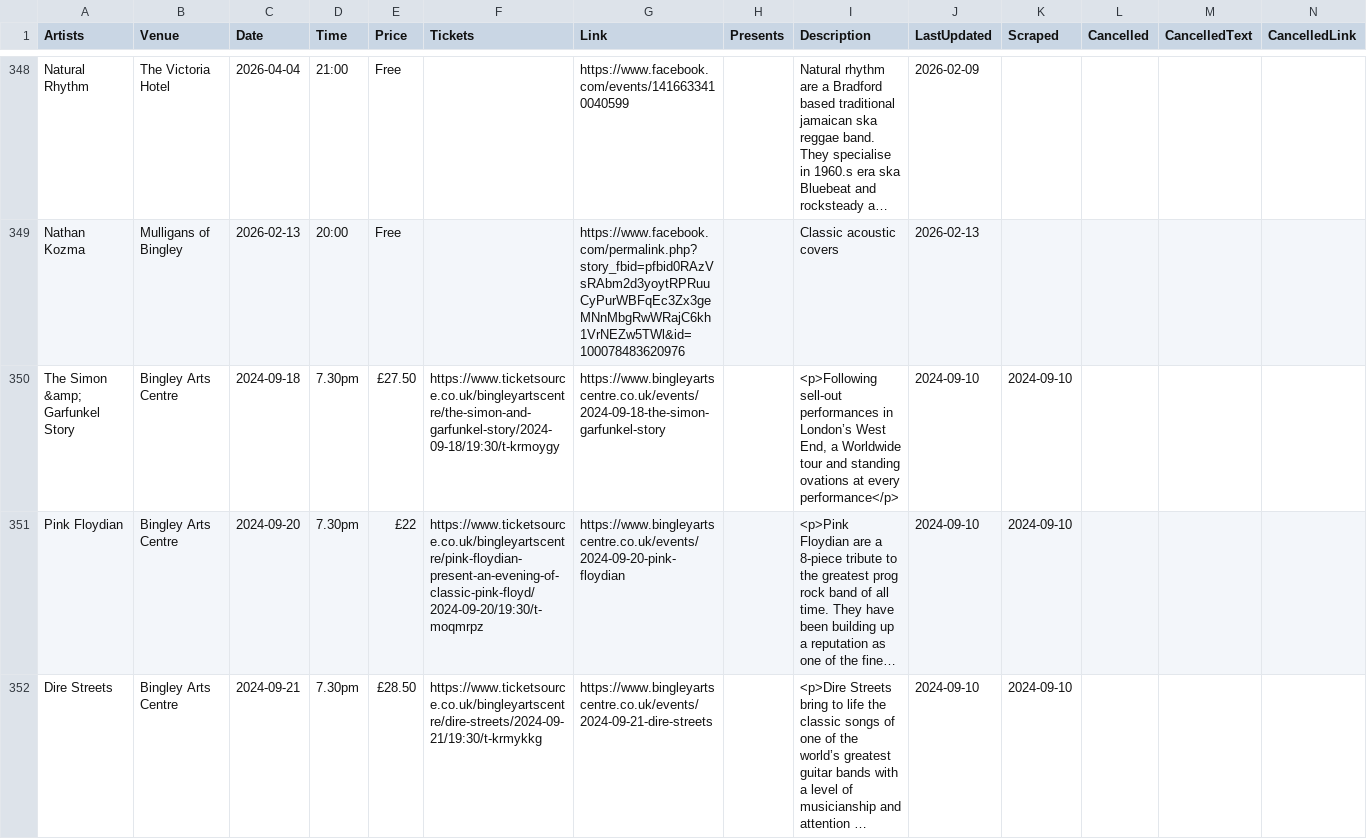
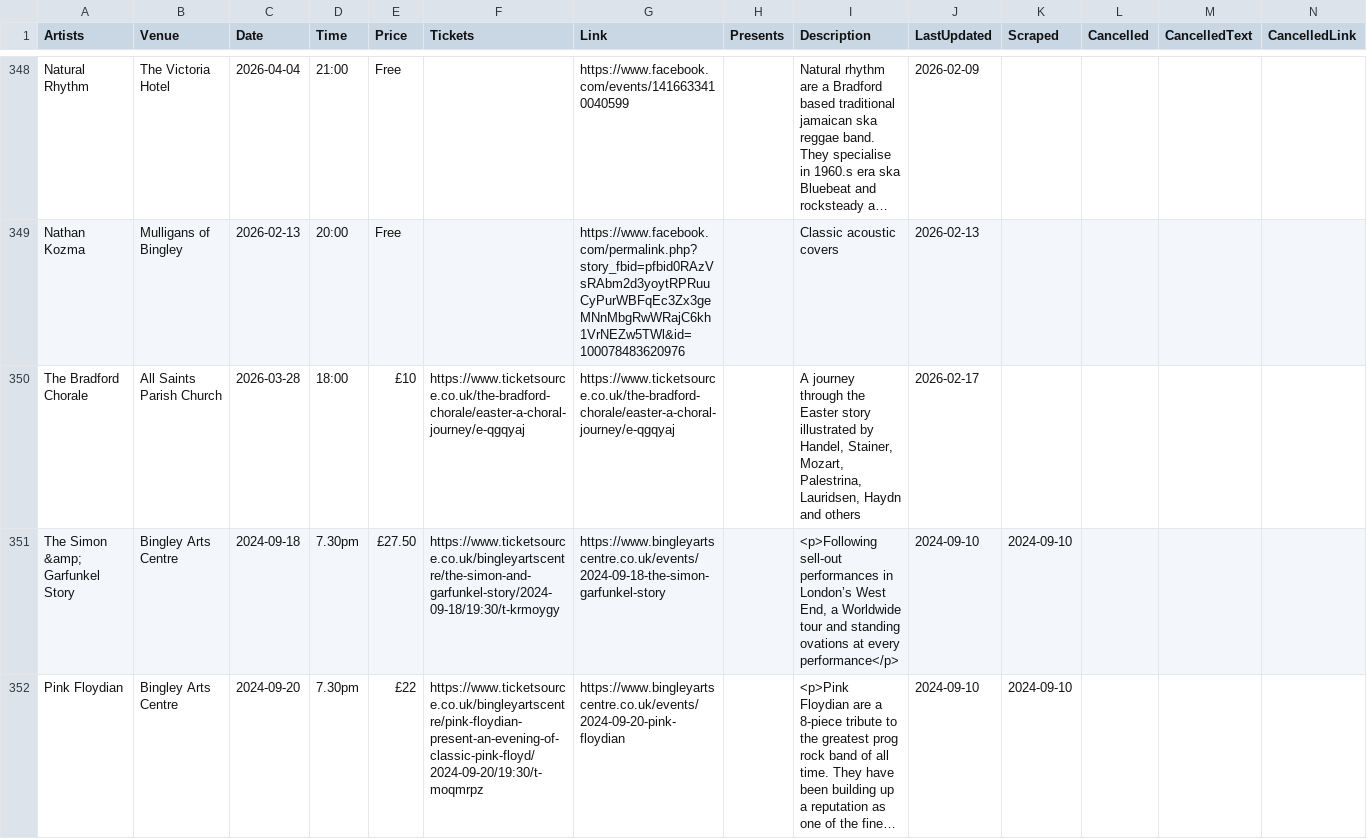
Before and after one commit to caprenter/bingley-music-town, a CSV file: docs/_data/events.csv, drawn as a sheet; only a part is shown, gaps mark what is left out; the shorter side is filled out with more unchanged rows; long unchanged cells end in …; rows hold the shown columns only; the diff names each change by its address in the sheet, - before the commit and + after, or states it on an @@ line.

Commit message:
UPdates events -Chorale

```diff
--- a/docs/_data/events.csv
+++ b/docs/_data/events.csv
+row 350: The Bradford Chorale | All Saints Parish Church | 2026-03-28 | 18:00 | £10 | https://www.ticketsource.co.uk/the-bradford-chorale/easter-a-choral-journey/e-qgqyaj | https://www.ticketsource.co.uk/the-bradford-chorale/easter-a-choral-journey/e-qgqyaj |  | A journey through the Easter story illustrated by Handel, Stainer, Mozart, Palestrina, Lauridsen, Haydn and others | 2026-02-17
```
Also changed, not shown: docs/_data/artists.csv, 1 other file.
